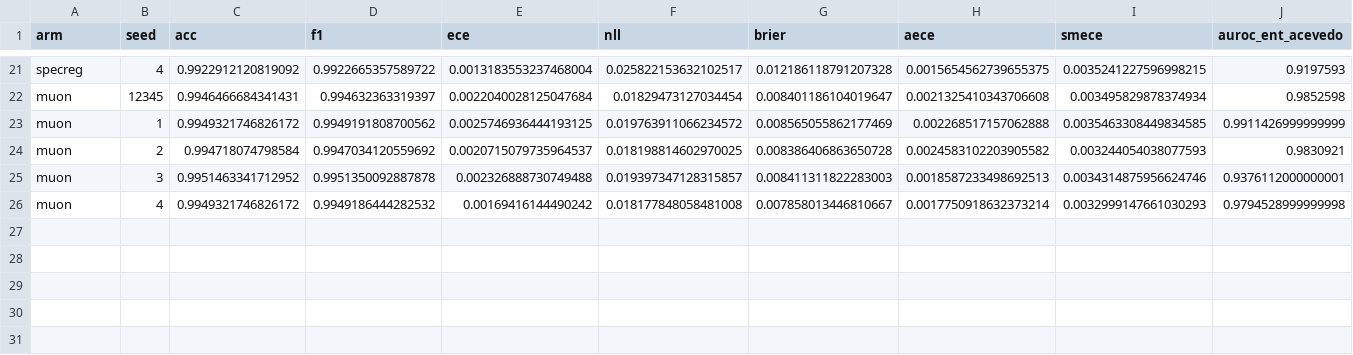
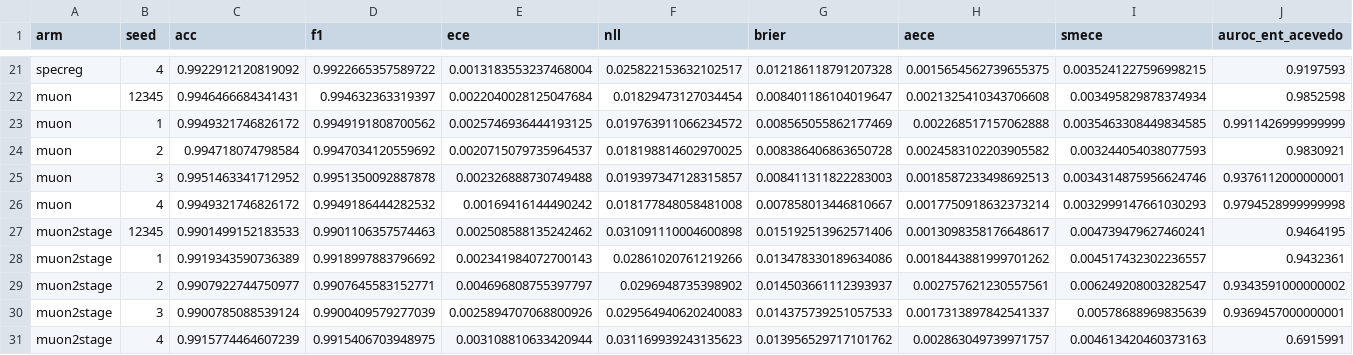
Before and after one commit to nirschl-lab/sngp_core, a CSV file: figures/wong_adrc/wong_adrc_runs.csv, drawn as a sheet; only a part is shown, gaps mark what is left out; rows hold the shown columns only; the diff names each change by its address in the sheet, - before the commit and + after, or states it on an @@ line.

```diff
--- a/figures/wong_adrc/wong_adrc_runs.csv
+++ b/figures/wong_adrc/wong_adrc_runs.csv
+row 27: muon2stage | 12345 | 0.9901499152183533 | 0.9901106357574463 | 0.002508588135242462 | 0.031091110004600898 | 0.015192513962571406 | 0.0013098358176648617 | 0.004739479627460241 | 0.9464195
+row 28: muon2stage | 1 | 0.9919343590736389 | 0.9918997883796692 | 0.002341984072700143 | 0.02861020761219266 | 0.013478330189634086 | 0.0018443881999701262 | 0.004517432302236557 | 0.9432361
+row 29: muon2stage | 2 | 0.9907922744750977 | 0.9907645583152771 | 0.004696808755397797 | 0.0296948735398902 | 0.014503661112393937 | 0.002757621230557561 | 0.006249208003282547 | 0.9343591000000002
+row 30: muon2stage | 3 | 0.9900785088539124 | 0.9900409579277039 | 0.0025894707068800926 | 0.029564940620240083 | 0.014375739251057533 | 0.0017313897842541337 | 0.00578688969835639 | 0.9369457000000001
+row 31: muon2stage | 4 | 0.9915774464607239 | 0.9915406703948975 | 0.003108810633420944 | 0.031169939243135623 | 0.013956529717101762 | 0.002863049739971757 | 0.004613420460373163 | 0.6915991
```
Also changed, not shown: figures/wong_adrc/wong_adrc_ucdavis_runs.csv, 3 other files.
